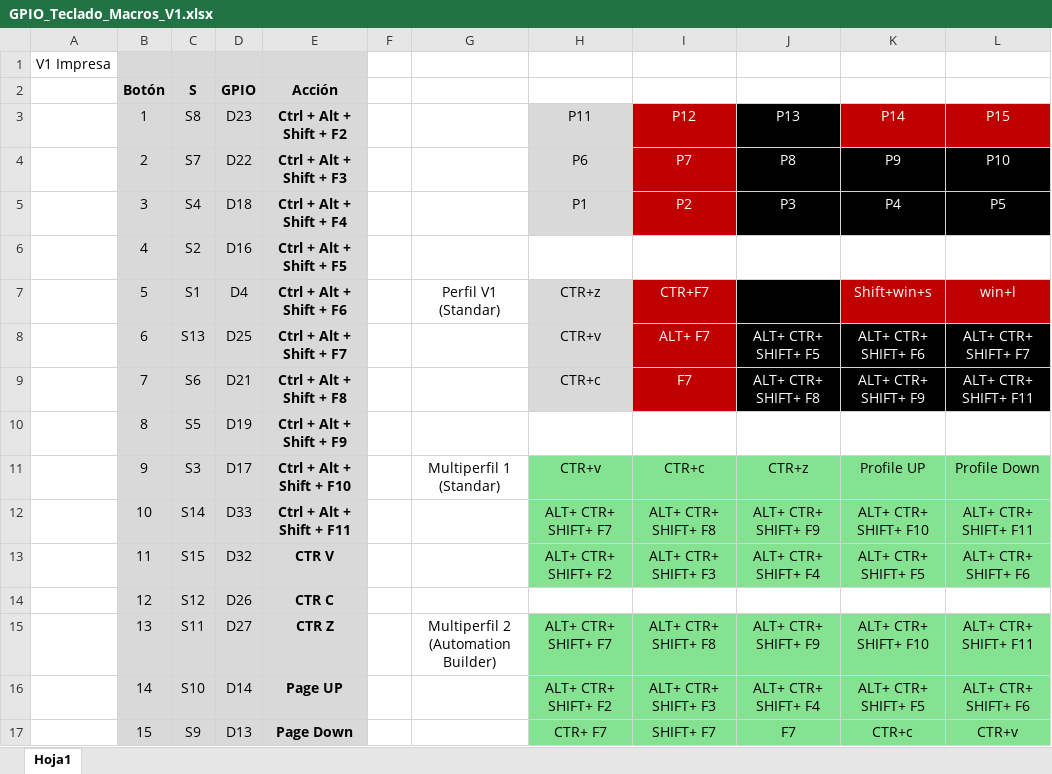
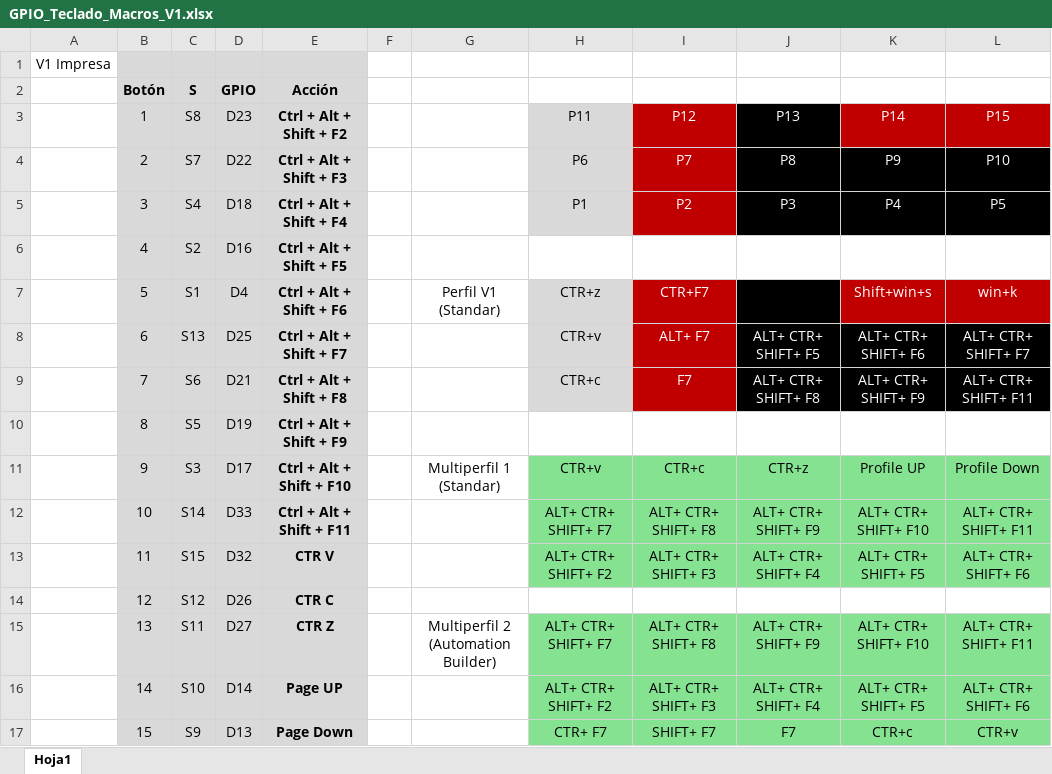
Before and after one commit to danipr20/Teclado-Macros-BT-ESP32, an Excel workbook: SW/Arduino/V1/GPIO_Teclado_Macros_V1.xlsx, sheet Hoja1, drawn as a sheet; values as stored, in another font and other column widths than the file's, no borders; the diff names each change by its address in the sheet, - before the commit and + after, or states it on an @@ line.

```diff
--- a/SW/Arduino/V1/GPIO_Teclado_Macros_V1.xlsx (sheet Hoja1)
+++ b/SW/Arduino/V1/GPIO_Teclado_Macros_V1.xlsx (sheet Hoja1)
-L7: win+l
+L7: win+k
```
Also changed, not shown: 1 other file.
